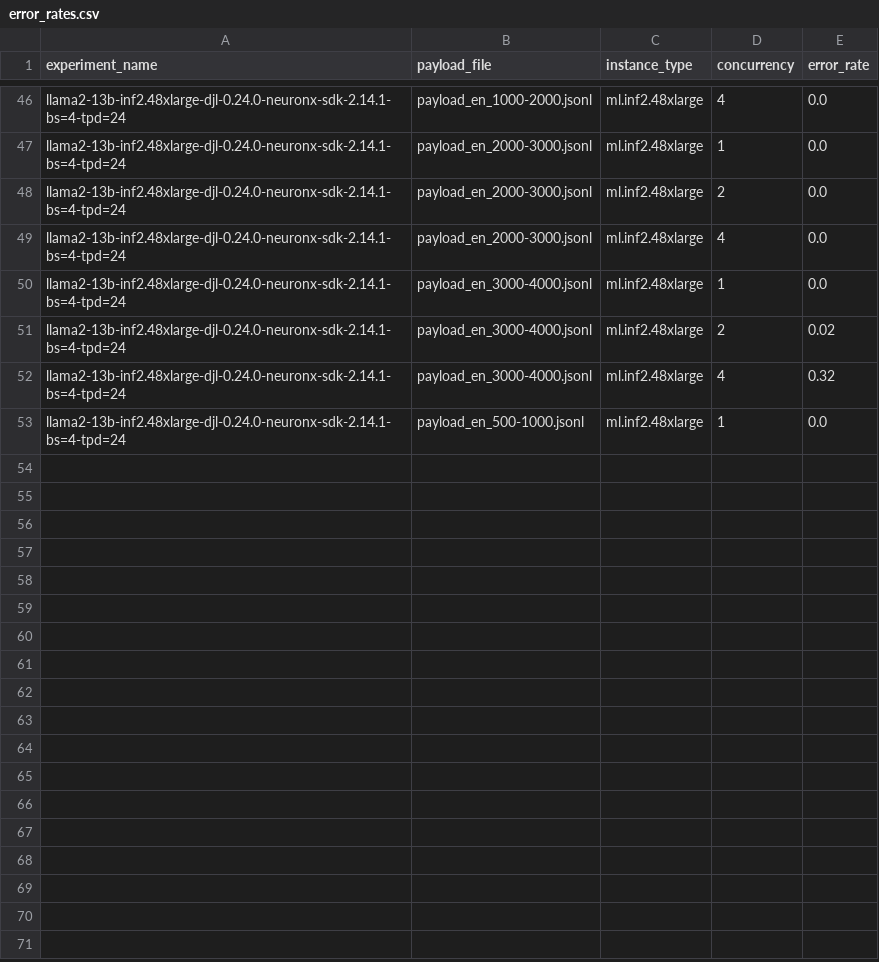
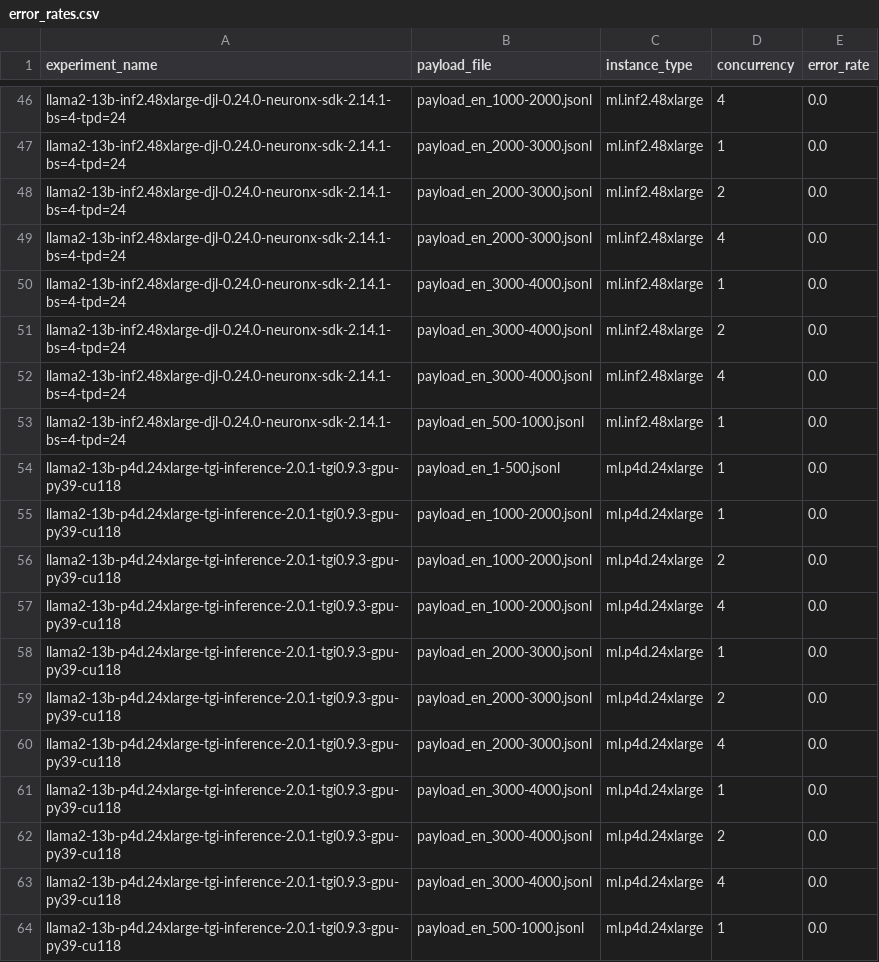
Before and after one commit to aws-samples/foundation-model-benchmarking-tool, a CSV file: data/metrics/llama2-13b-inf2-g5-p4d-v1/error_rates.csv, drawn as a sheet; only a part is shown, gaps mark what is left out.

```diff
--- a/data/metrics/llama2-13b-inf2-g5-p4d-v1/error_rates.csv
+++ b/data/metrics/llama2-13b-inf2-g5-p4d-v1/error_rates.csv
@@ -50,4 +50,15 @@ llama2-13b-inf2.48xlarge-djl-0.24.0-neuronx-sdk-2.14.1-bs=4-tpd=24,payload_en_20
 llama2-13b-inf2.48xlarge-djl-0.24.0-neuronx-sdk-2.14.1-bs=4-tpd=24,payload_en_3000-4000.jsonl,ml.inf2.48xlarge,1,0.0
-llama2-13b-inf2.48xlarge-djl-0.24.0-neuronx-sdk-2.14.1-bs=4-tpd=24,payload_en_3000-4000.jsonl,ml.inf2.48xlarge,2,0.02
-llama2-13b-inf2.48xlarge-djl-0.24.0-neuronx-sdk-2.14.1-bs=4-tpd=24,payload_en_3000-4000.jsonl,ml.inf2.48xlarge,4,0.32
+llama2-13b-inf2.48xlarge-djl-0.24.0-neuronx-sdk-2.14.1-bs=4-tpd=24,payload_en_3000-4000.jsonl,ml.inf2.48xlarge,2,0.0
+llama2-13b-inf2.48xlarge-djl-0.24.0-neuronx-sdk-2.14.1-bs=4-tpd=24,payload_en_3000-4000.jsonl,ml.inf2.48xlarge,4,0.0
 llama2-13b-inf2.48xlarge-djl-0.24.0-neuronx-sdk-2.14.1-bs=4-tpd=24,payload_en_500-1000.jsonl,ml.inf2.48xlarge,1,0.0
+llama2-13b-p4d.24xlarge-tgi-inference-2.0.1-tgi0.9.3-gpu-py39-cu118,payload_en_1-500.jsonl,ml.p4d.24xlarge,1,0.0
+llama2-13b-p4d.24xlarge-tgi-inference-2.0.1-tgi0.9.3-gpu-py39-cu118,payload_en_1000-2000.jsonl,ml.p4d.24xlarge,1,0.0
+llama2-13b-p4d.24xlarge-tgi-inference-2.0.1-tgi0.9.3-gpu-py39-cu118,payload_en_1000-2000.jsonl,ml.p4d.24xlarge,2,0.0
+llama2-13b-p4d.24xlarge-tgi-inference-2.0.1-tgi0.9.3-gpu-py39-cu118,payload_en_1000-2000.jsonl,ml.p4d.24xlarge,4,0.0
+llama2-13b-p4d.24xlarge-tgi-inference-2.0.1-tgi0.9.3-gpu-py39-cu118,payload_en_2000-3000.jsonl,ml.p4d.24xlarge,1,0.0
+llama2-13b-p4d.24xlarge-tgi-inference-2.0.1-tgi0.9.3-gpu-py39-cu118,payload_en_2000-3000.jsonl,ml.p4d.24xlarge,2,0.0
+llama2-13b-p4d.24xlarge-tgi-inference-2.0.1-tgi0.9.3-gpu-py39-cu118,payload_en_2000-3000.jsonl,ml.p4d.24xlarge,4,0.0
+llama2-13b-p4d.24xlarge-tgi-inference-2.0.1-tgi0.9.3-gpu-py39-cu118,payload_en_3000-4000.jsonl,ml.p4d.24xlarge,1,0.0
+llama2-13b-p4d.24xlarge-tgi-inference-2.0.1-tgi0.9.3-gpu-py39-cu118,payload_en_3000-4000.jsonl,ml.p4d.24xlarge,2,0.0
+llama2-13b-p4d.24xlarge-tgi-inference-2.0.1-tgi0.9.3-gpu-py39-cu118,payload_en_3000-4000.jsonl,ml.p4d.24xlarge,4,0.0
+llama2-13b-p4d.24xlarge-tgi-inference-2.0.1-tgi0.9.3-gpu-py39-cu118,payload_en_500-1000.jsonl,ml.p4d.24xlarge,1,0.0
```
Also changed, not shown: data/metrics/llama2-13b-inf2-g5-p4d-v1/all_metrics_summary.csv, data/metrics/llama2-13b-inf2-g5-p4d-v1/experiment_counts.csv, 13 other files.
